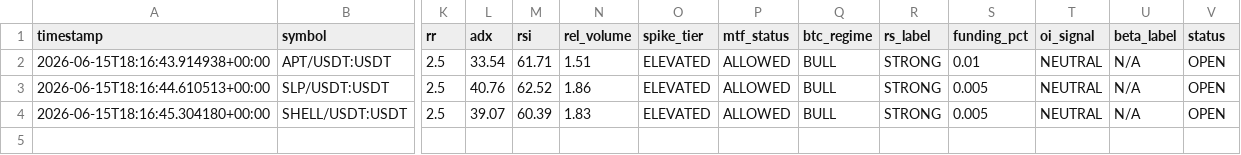
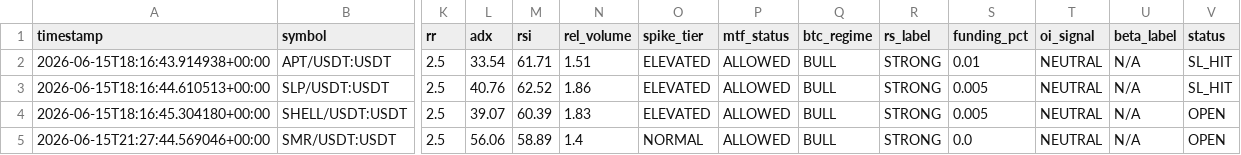
Before and after one commit to Mystgraider/ai-crypto-scan, a CSV file: storage/signals.csv, drawn as a sheet; only a part is shown, gaps mark what is left out; rows hold the shown columns only; the diff names each change by its address in the sheet, - before the commit and + after, or states it on an @@ line.

Commit message:
chore: update signals [skip ci]

```diff
--- a/storage/signals.csv
+++ b/storage/signals.csv
-V2:V3 (status): OPEN
+V2:V3 (status): SL_HIT
+row 5: 2026-06-15T21:27:44.569046+00:00 | SMR/USDT:USDT | 2.5 | 56.06 | 58.89 | 1.4 | NORMAL | ALLOWED | BULL | STRONG | 0.0 | NEUTRAL | N/A | OPEN
```
Also changed, not shown: 1 other file.
